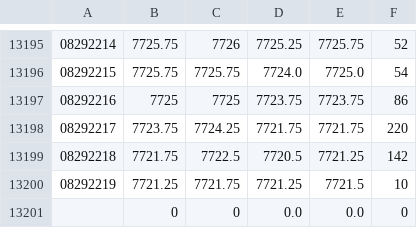
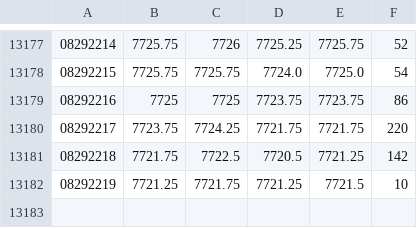
Before and after one commit to webclinic017/dbpower-machine-learning-project, a CSV file: data/nq/data/nq-19-08.csv, drawn as a sheet; only a part is shown, gaps mark what is left out; the diff covers the shown part only.

```diff
--- a/data/nq/data/nq-19-08.csv
+++ b/data/nq/data/nq-19-08.csv
@@ -13200,2 +13182 @@
 08292219,7721.25,7721.75,7721.25,7721.5,10
-,0,0,0.0,0.0,0
```
Also changed, not shown: 18 removed rows elsewhere in this file, data/nq/data/nq-19-09.csv, data/nq/data/nq-20-02.csv, 20 other files.
